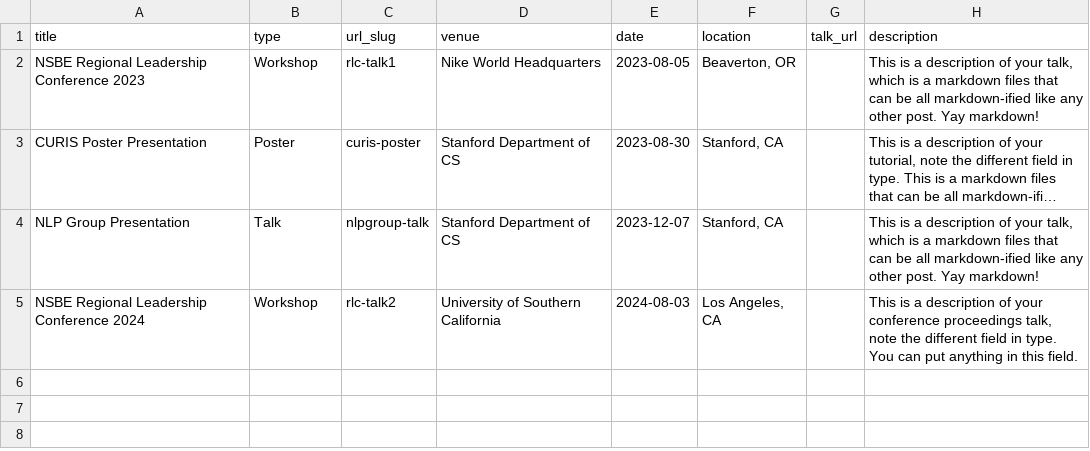
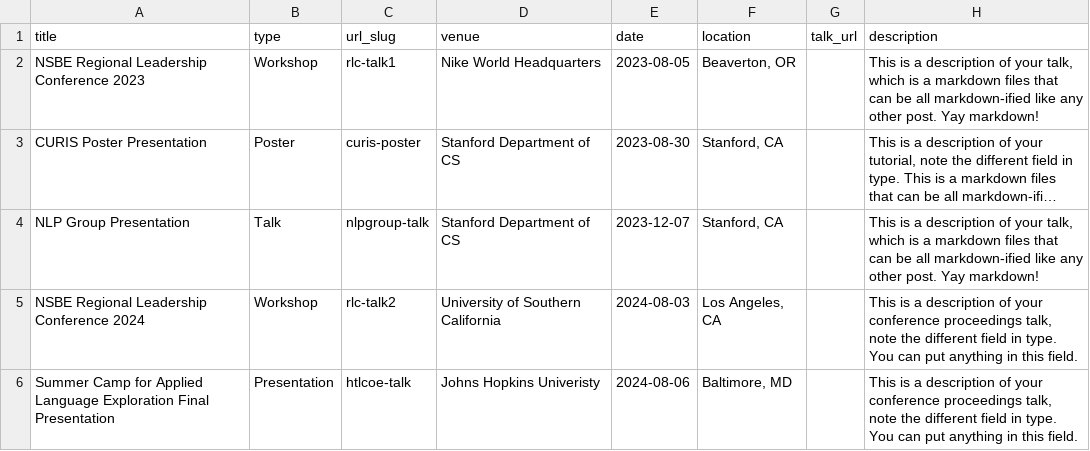
Before and after one commit to saronsamuel/saronsamuel.github.io, a TSV file: markdown_generator/talks.tsv, drawn as a sheet; long unchanged cells end in …; the diff names each change by its address in the sheet, - before the commit and + after, or states it on an @@ line.

```diff
--- a/markdown_generator/talks.tsv
+++ b/markdown_generator/talks.tsv
+row 6: Summer Camp for Applied Language Exploration Final Presentation | Presentation | htlcoe-talk | Johns Hopkins Univeristy | 2024-08-06 | Baltimore, MD |  | This is a description of your conference proceedings talk, note the different field in type. You can put anything in this field.
```
Also changed, not shown: 1 other file.
